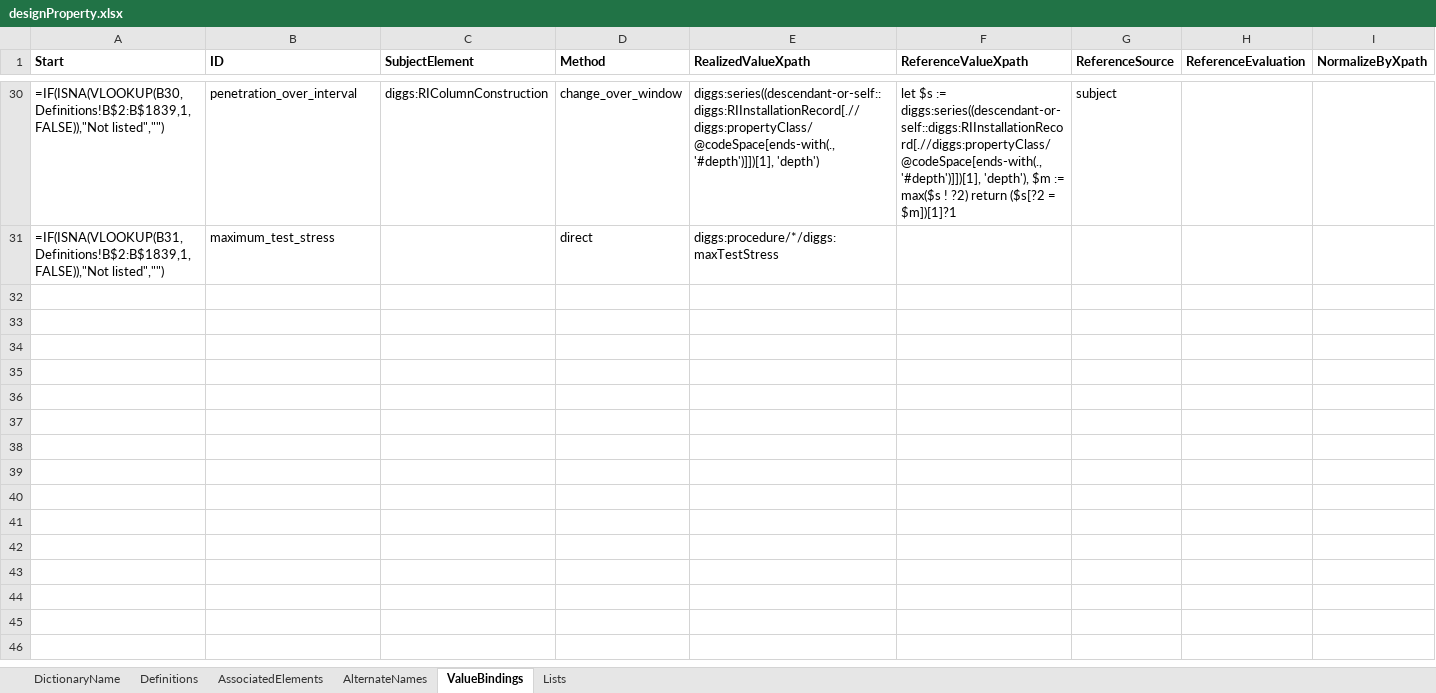
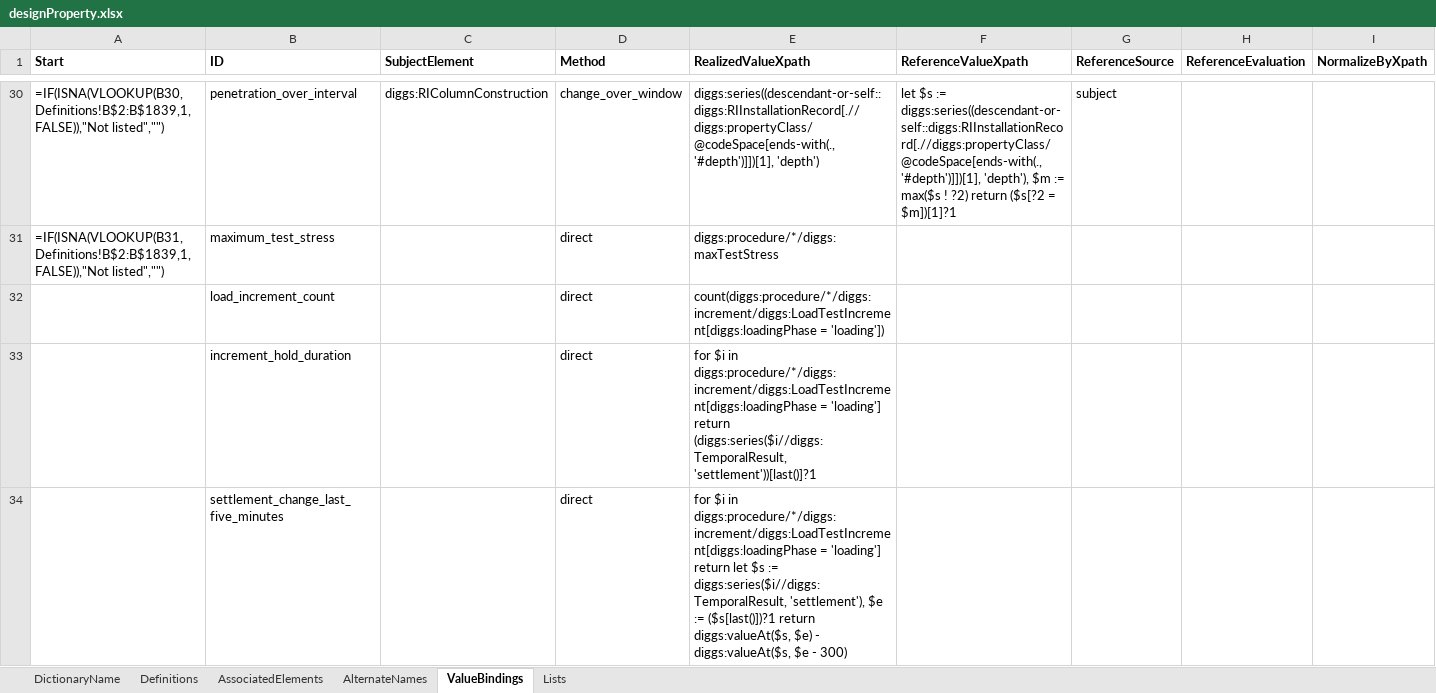
Before and after one commit to DIGGSml/def, an Excel workbook: Codelist Excel Files and Conversion Templates to XML/designProperty.xlsx, sheet ValueBindings, drawn as a sheet; only a part is shown, gaps mark what is left out; values as stored, in another font and other column widths than the file's, no borders; formulas without a stored value are shown as written; the diff names each change by its address in the sheet, - before the commit and + after, or states it on an @@ line.

```diff
--- a/Codelist Excel Files and Conversion Templates to XML/designProperty.xlsx (sheet ValueBindings)
+++ b/Codelist Excel Files and Conversion Templates to XML/designProperty.xlsx (sheet ValueBindings)
+row 32:  | load_increment_count |  | direct | count(diggs:procedure/*/diggs:increment/diggs:LoadTestIncrement[diggs:loadingPhase = 'loading'])
+row 33:  | increment_hold_duration |  | direct | for $i in diggs:procedure/*/diggs:increment/diggs:LoadTestIncrement[diggs:loadingPhase = 'loading'] return (diggs:series($i//diggs:TemporalResult, 'settlement'))[last()]?1
+row 34:  | settlement_change_last_five_minutes |  | direct | for $i in diggs:procedure/*/diggs:increment/diggs:LoadTestIncrement[diggs:loadingPhase = 'loading'] return let $s := diggs:series($i//diggs:TemporalResult, 'settlement'), $e := ($s[last()])?1 return diggs:valueAt($s, $e) - diggs:valueAt($s, $e - 300)
```
Also changed, not shown: sheet Definitions, sheet AssociatedElements, 1 other file.
